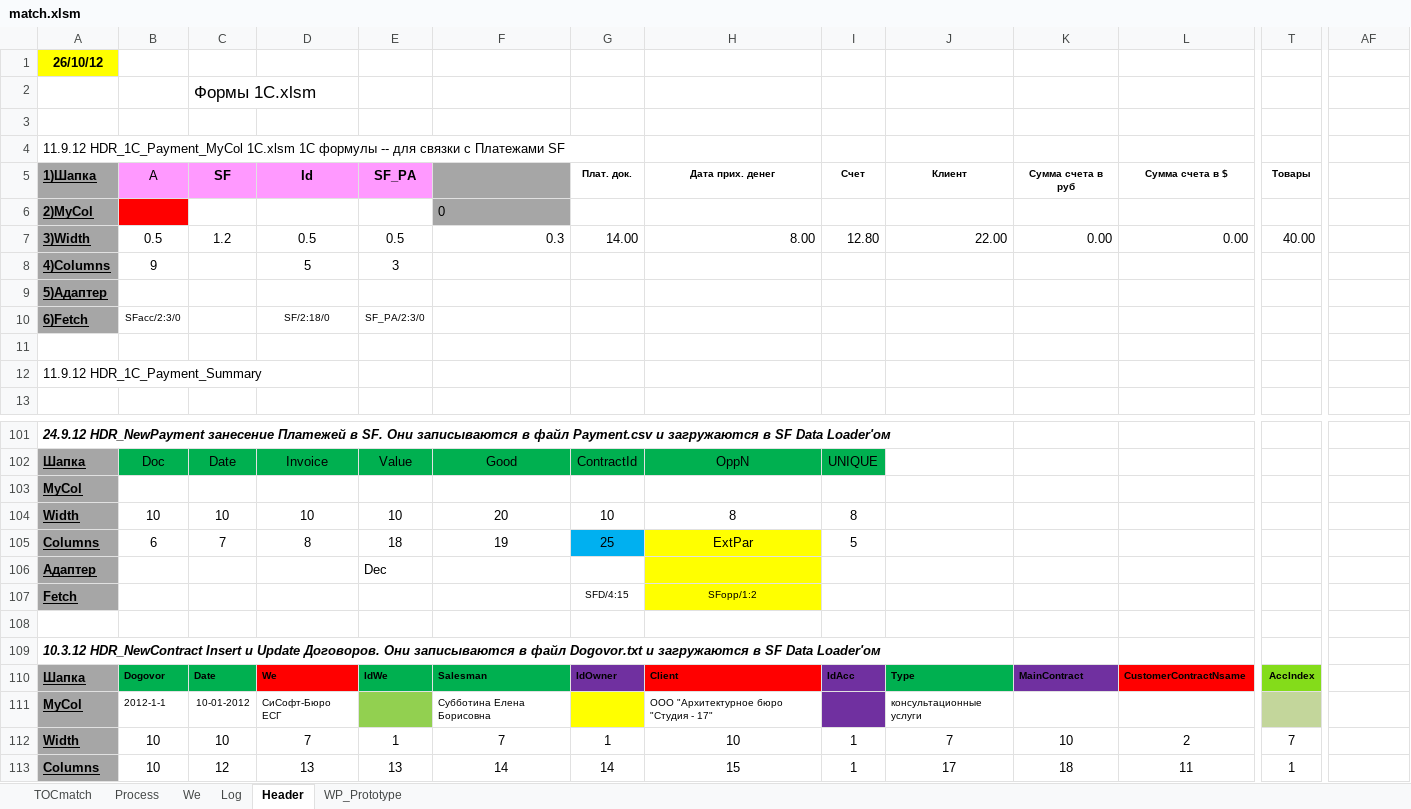
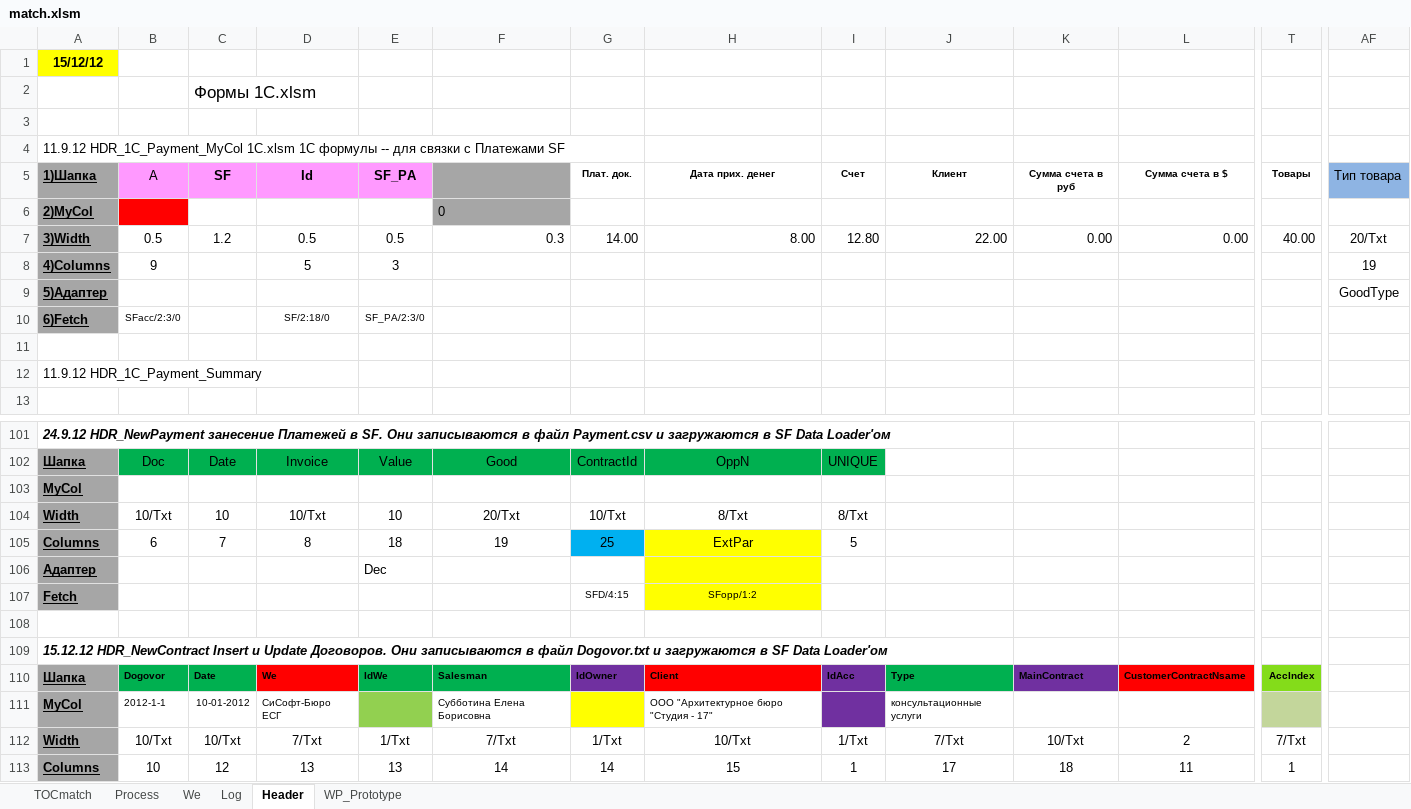
Before and after one commit to PavelKhrapkin/match, an Excel workbook: match2.0/match.xlsm, sheet Header, drawn as a sheet; only a part is shown, gaps mark what is left out; values as stored, in another font and other column widths than the file's, no borders; charts and pictures and conditional formats not drawn; the diff names each change by its address in the sheet, - before the commit and + after, or states it on an @@ line.

```diff
--- a/match2.0/match.xlsm (sheet Header)
+++ b/match2.0/match.xlsm (sheet Header)
-A1 (1)Шапка): 26/10/12
+A1 (1)Шапка): 15/12/12
-AF5: (empty)
+AF5: Тип товара
-AF5 fill: none
+AF5 fill: #8EB4E3
-AF7 (Тип товара): (empty)
+AF7 (Тип товара): 20/Txt
-AF8 (Тип товара): (empty)
+AF8 (Тип товара): 19
-AF9 (Тип товара): (empty)
+AF9 (Тип товара): GoodType
-B104 (A): 10
+B104 (A): 10/Txt
-D104 (Id): 10
+D104 (Id): 10/Txt
-F104: 20
+F104: 20/Txt
-G104 (Плат. док.): 10
+G104 (Плат. док.): 10/Txt
-H104 (Дата прих. денег): 8
+H104 (Дата прих. денег): 8/Txt
-I104 (Счет): 8
+I104 (Счет): 8/Txt
-A109 (1)Шапка): 10.3.12 HDR_NewContract Insert…
+A109 (1)Шапка): 15.12.12 HDR_NewContract Insert…
-B112 (A): 10
+B112 (A): 10/Txt
-C112 (SF): 10
+C112 (SF): 10/Txt
-D112 (Id): 7
+D112 (Id): 7/Txt
-E112 (SF_PA): 1
+E112 (SF_PA): 1/Txt
-F112: 7
+F112: 7/Txt
-G112 (Плат. док.): 1
+G112 (Плат. док.): 1/Txt
-H112 (Дата прих. денег): 10
+H112 (Дата прих. денег): 10/Txt
-I112 (Счет): 1
+I112 (Счет): 1/Txt
-J112 (Клиент): 7
+J112 (Клиент): 7/Txt
-K112 (Сумма счета в руб): 10
+K112 (Сумма счета в руб): 10/Txt
-T112 (Товары): 7
+T112 (Товары): 7/Txt
```
Also changed, not shown: sheet Log, sheet Process, sheet TOCmatch, sheet We, formulas that keep their value, hidden cells.
